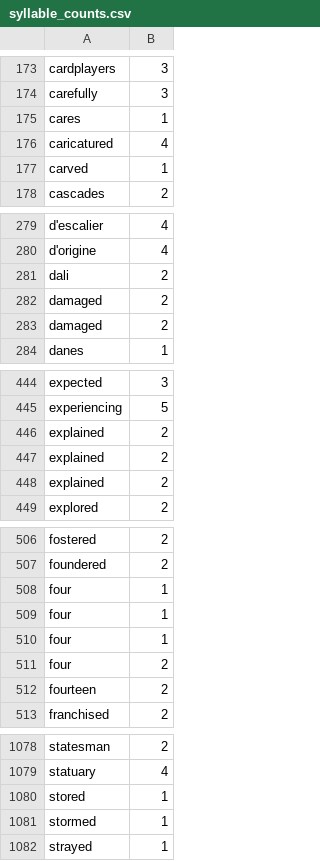
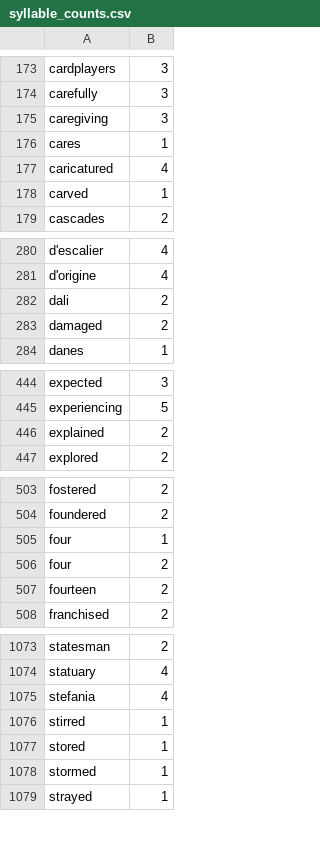
Before and after one commit to harrisj/nyt-haiku-python, a CSV file: nyt_haiku/data/syllable_counts.csv, drawn as a sheet; only a part is shown, gaps mark what is left out; removed rows and columns are numbered as before the commit, all else as after; the diff covers the shown part only; the diff names each change by its address in the sheet, - before the commit and + after, or states it on an @@ line.

Commit message:
Some more syllable count adjustments

```diff
--- a/nyt_haiku/data/syllable_counts.csv
+++ b/nyt_haiku/data/syllable_counts.csv
+row 175: caregiving | 3
-row 282: damaged | 2
-row 447: explained | 2
-row 448: explained | 2
-row 509: four | 1
-row 510: four | 1
+row 1075: stefania | 4
+row 1076: stirred | 1
```
Also changed, not shown: 6 added rows and 7 removed rows elsewhere in this file.
